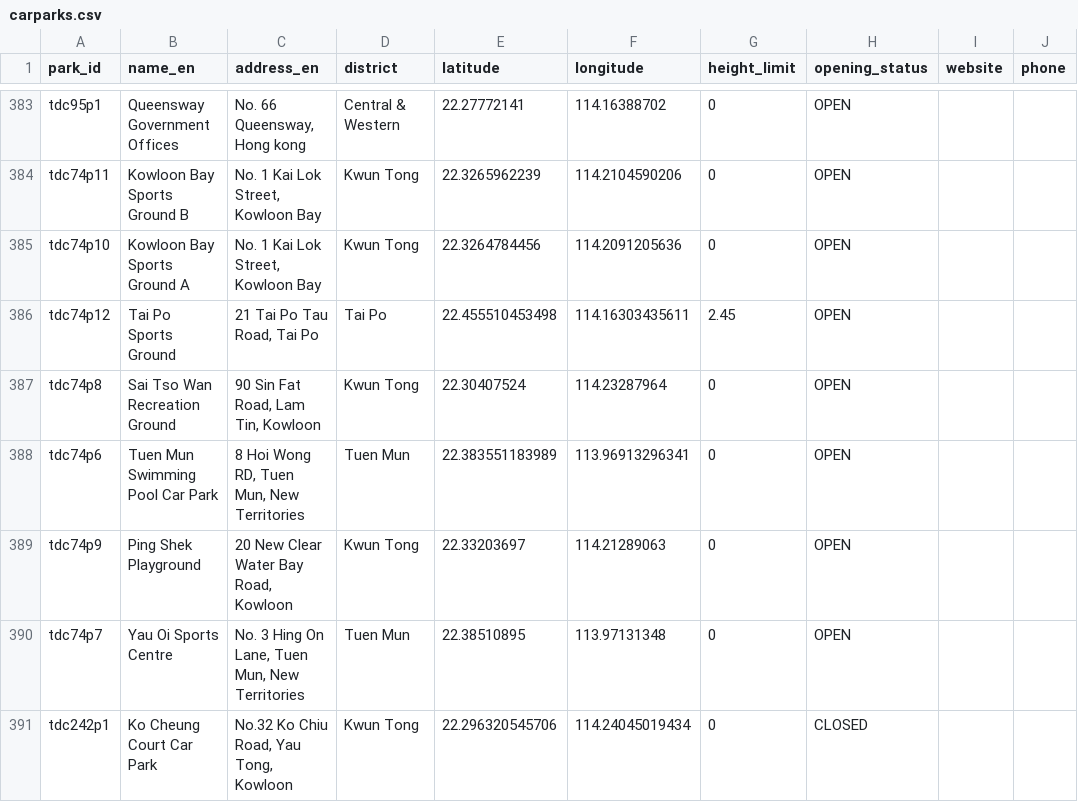
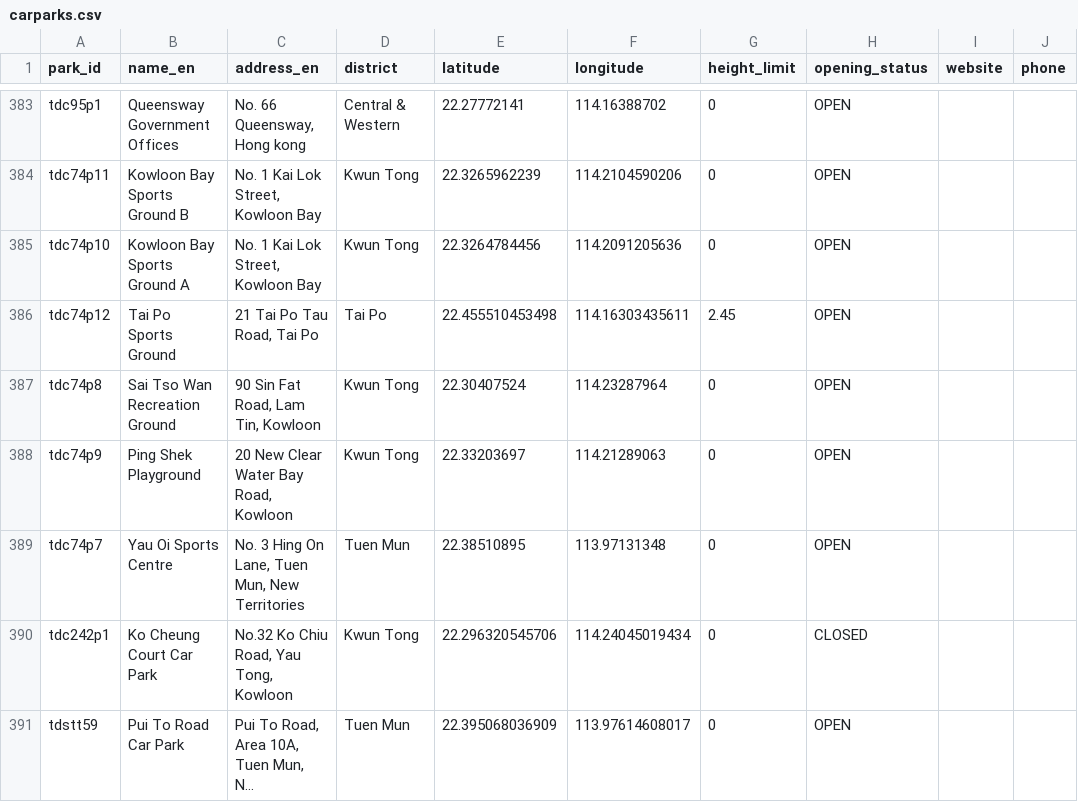
Before and after one commit to Bryantsui/wilson-parking-data, a CSV file: data/carparks.csv, drawn as a sheet; only a part is shown, gaps mark what is left out; the shorter side is filled out with more unchanged rows; long unchanged cells end in …; removed rows and columns are numbered as before the commit, all else as after; the diff covers the shown part only; the diff names each change by its address in the sheet, - before the commit and + after, or states it on an @@ line.

```diff
--- a/data/carparks.csv
+++ b/data/carparks.csv
-row 388: tdc74p6 | Tuen Mun Swimming Pool Car Park | 8 Hoi Wong RD, Tuen Mun, New Territories | Tuen Mun | 22.383551183989 | 113.96913296341 | 0 | OPEN
```
Also changed, not shown: 14 added rows and 1 removed row elsewhere in this file, 2 other files.
